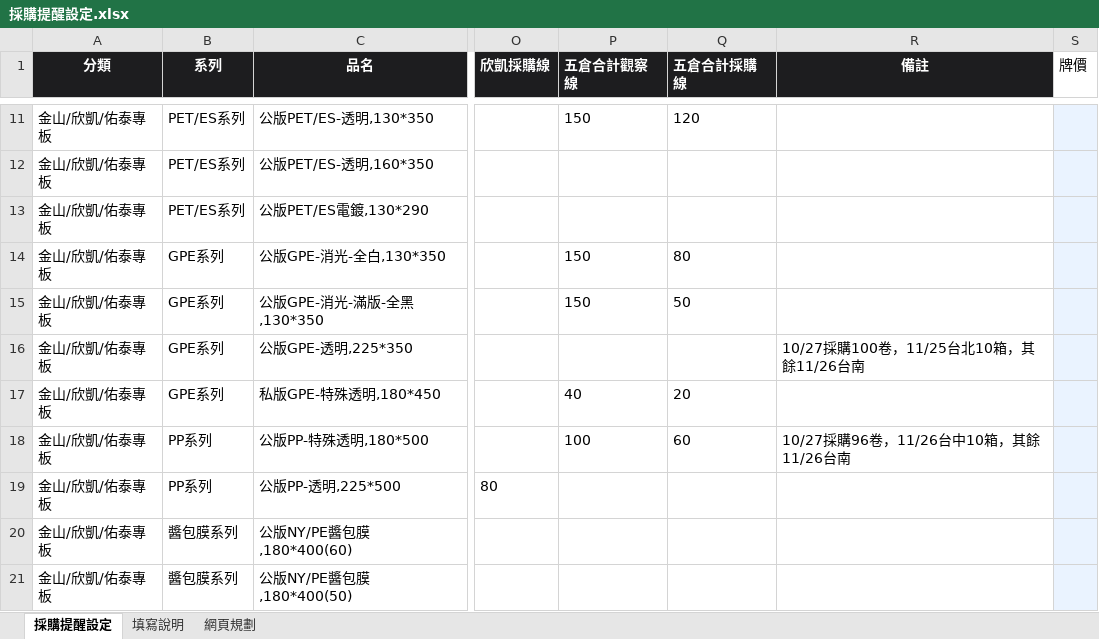
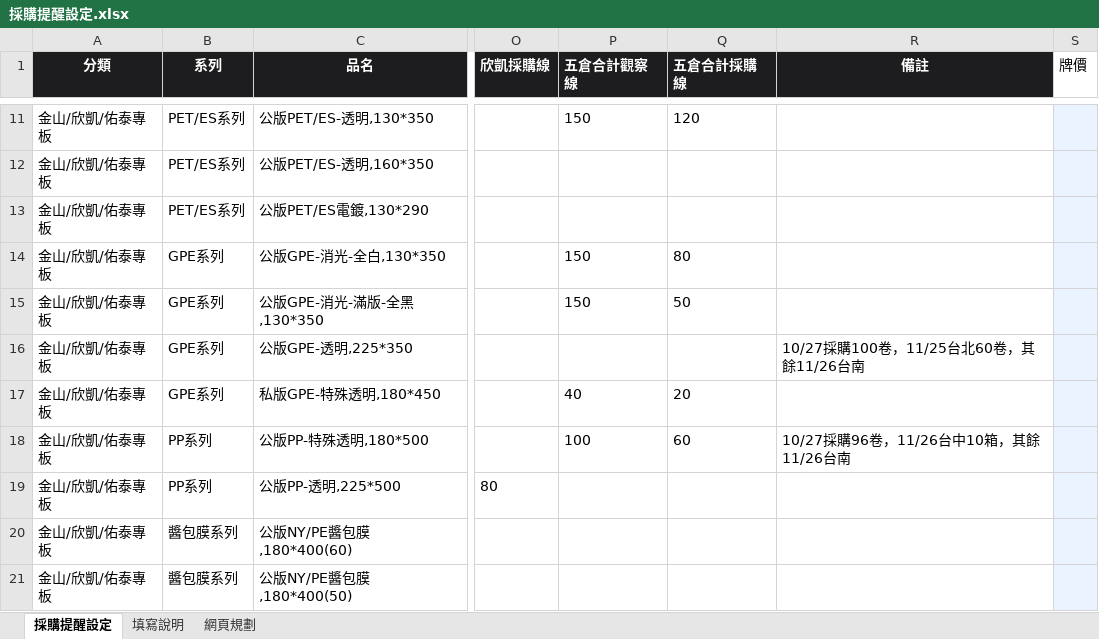
Before and after one commit to Phoenixes-Marketing/phoenixes-film-inventory, an Excel workbook: data/採購提醒設定.xlsx, sheet 採購提醒設定, drawn as a sheet; only a part is shown, gaps mark what is left out; values as stored, in another font and other column widths than the file's, no borders; charts and pictures and conditional formats not drawn; the diff names each change by its address in the sheet, - before the commit and + after, or states it on an @@ line.

```diff
--- a/data/採購提醒設定.xlsx (sheet 採購提醒設定)
+++ b/data/採購提醒設定.xlsx (sheet 採購提醒設定)
-R16 (備註): 10/27採購100卷，11/25台北10箱，其餘11/26台南
+R16 (備註): 10/27採購100卷，11/25台北60卷，其餘11/26台南
```
Also changed, not shown: charts or pictures, 2 other files.
